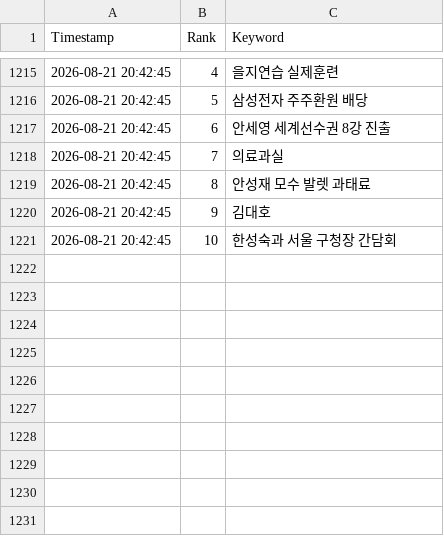
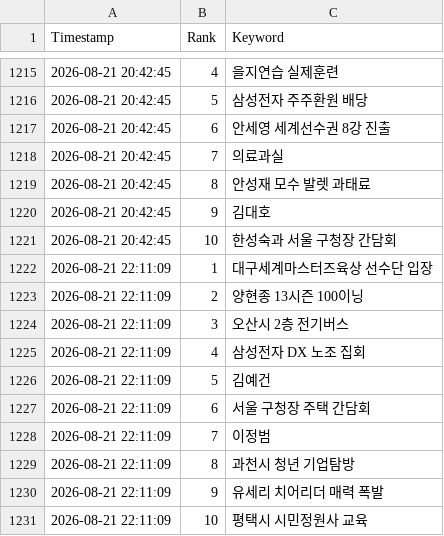
Before and after one commit to wafflecomm/TrafficCatcher, a CSV file: signal_realtime_keywords.csv, drawn as a sheet; only a part is shown, gaps mark what is left out.

```diff
--- a/signal_realtime_keywords.csv
+++ b/signal_realtime_keywords.csv
@@ -1221 +1221,11 @@
 2026-08-21 20:42:45,10,한성숙과 서울 구청장 간담회
+2026-08-21 22:11:09,1,대구세계마스터즈육상 선수단 입장
+2026-08-21 22:11:09,2,양현종 13시즌 100이닝
+2026-08-21 22:11:09,3,오산시 2층 전기버스
+2026-08-21 22:11:09,4,삼성전자 DX 노조 집회
+2026-08-21 22:11:09,5,김예건
+2026-08-21 22:11:09,6,서울 구청장 주택 간담회
+2026-08-21 22:11:09,7,이정범
+2026-08-21 22:11:09,8,과천시 청년 기업탐방
+2026-08-21 22:11:09,9,유세리 치어리더 매력 폭발
+2026-08-21 22:11:09,10,평택시 시민정원사 교육
```
Also changed, not shown: 2 other files.
